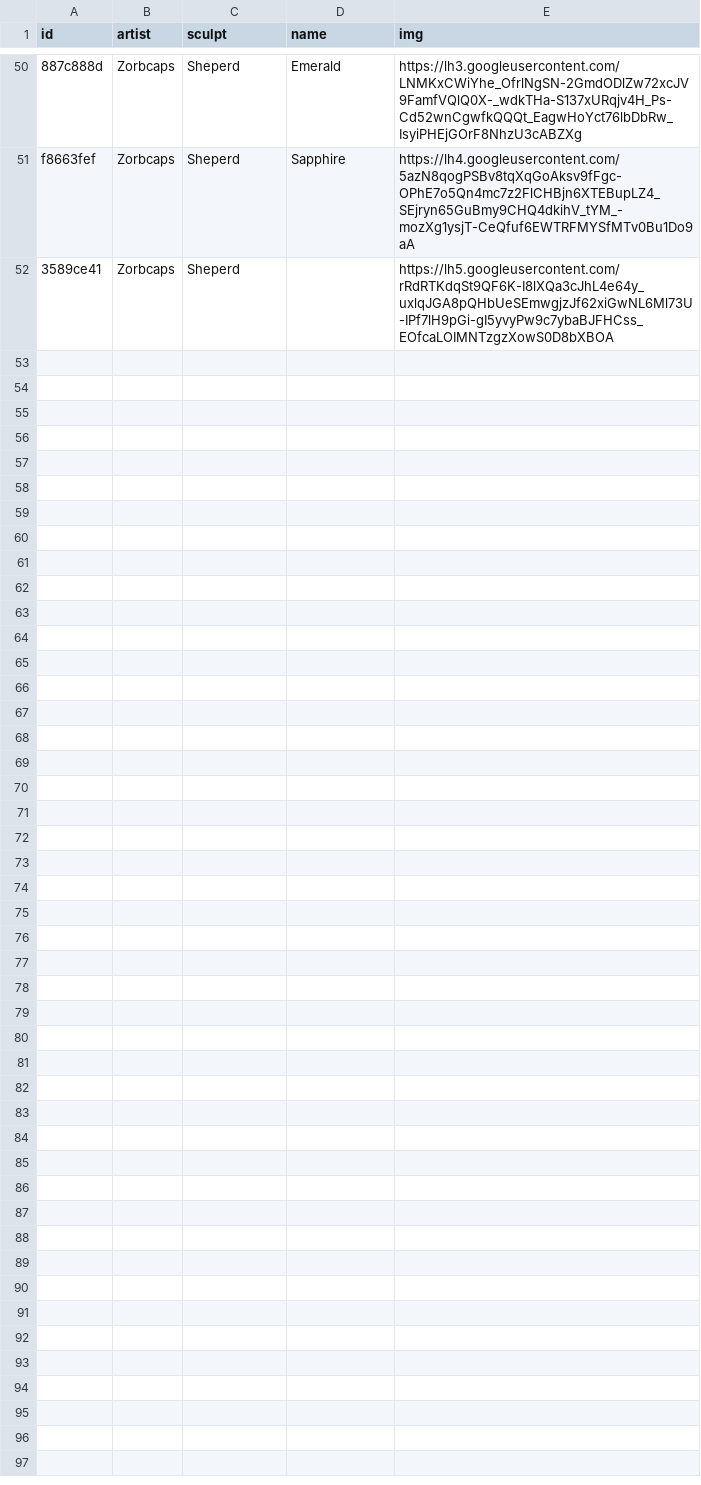
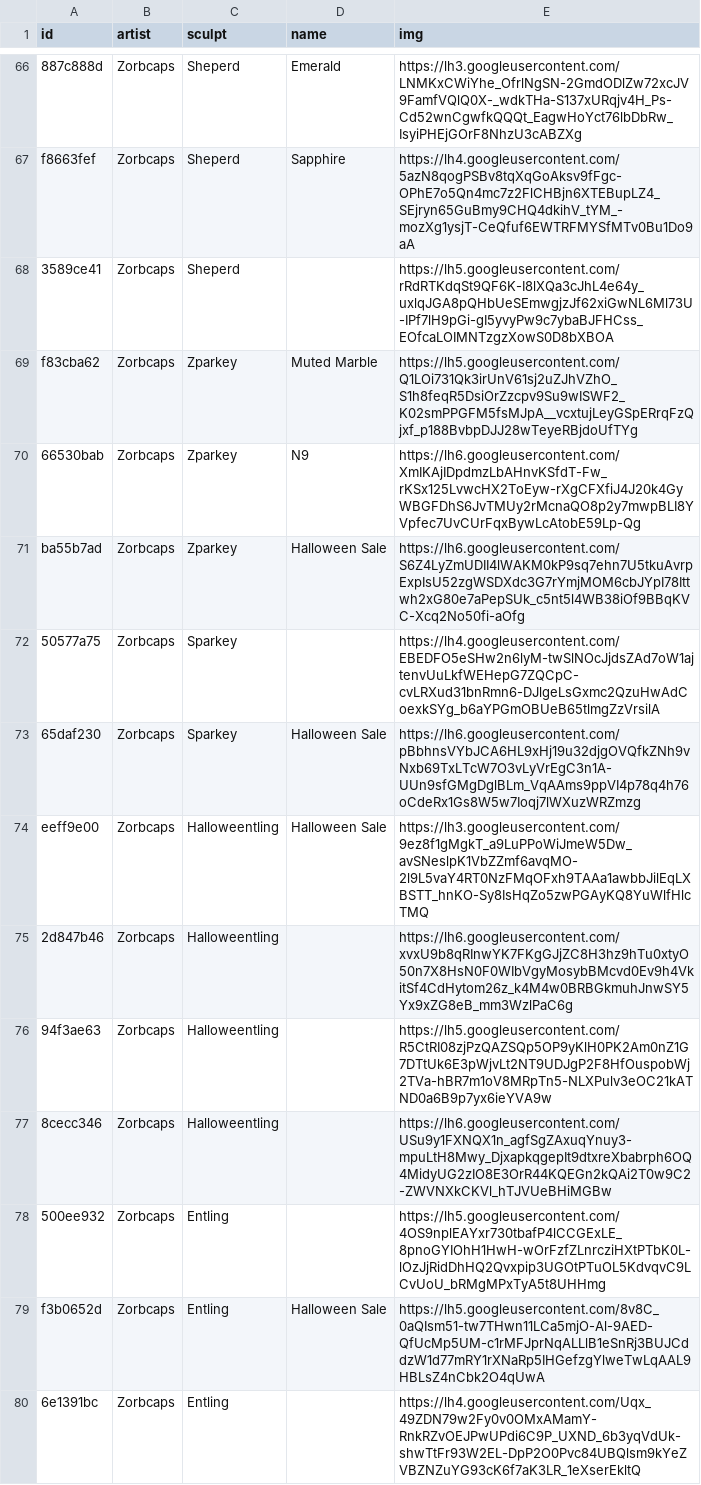
Before and after one commit to keycap-archivist/database, a CSV file: db/zorbcaps.csv, drawn as a sheet; only a part is shown, gaps mark what is left out; the diff covers the shown part only; the diff names each change by its address in the sheet, - before the commit and + after, or states it on an @@ line.

```diff
--- a/db/zorbcaps.csv
+++ b/db/zorbcaps.csv
+row 69: f83cba62 | Zorbcaps | Zparkey | Muted Marble | https://lh5.googleusercontent.com/Q1LOi731Qk3irUnV61sj2uZJhVZhO_S1h8feqR5DsiOrZzcpv9Su9wISWF2_K02smPPGFM5fsMJpA__vcxtujLeyGSpERrqFzQjxf_p188BvbpDJJ28wTeyeRBjdoUfTYg
+row 70: 66530bab | Zorbcaps | Zparkey | N9 | https://lh6.googleusercontent.com/XmIKAjIDpdmzLbAHnvKSfdT-Fw_rKSx125LvwcHX2ToEyw-rXgCFXfiJ4J20k4GyWBGFDhS6JvTMUy2rMcnaQO8p2y7mwpBLI8YVpfec7UvCUrFqxBywLcAtobE59Lp-Qg
+row 71: ba55b7ad | Zorbcaps | Zparkey | Halloween Sale | https://lh6.googleusercontent.com/S6Z4LyZmUDII4lWAKM0kP9sq7ehn7U5tkuAvrpExpIsU52zgWSDXdc3G7rYmjMOM6cbJYpI78Ittwh2xG80e7aPepSUk_c5nt5l4WB38iOf9BBqKVC-Xcq2No50fi-aOfg
+row 72: 50577a75 | Zorbcaps | Sparkey |  | https://lh4.googleusercontent.com/EBEDFO5eSHw2n6lyM-twSlNOcJjdsZAd7oW1ajtenvUuLkfWEHepG7ZQCpC-cvLRXud31bnRmn6-DJlgeLsGxmc2QzuHwAdCoexkSYg_b6aYPGmOBUeB65tlmgZzVrsilA
+row 73: 65daf230 | Zorbcaps | Sparkey | Halloween Sale | https://lh6.googleusercontent.com/pBbhnsVYbJCA6HL9xHj19u32djgOVQfkZNh9vNxb69TxLTcW7O3vLyVrEgC3n1A-UUn9sfGMgDglBLm_VqAAms9ppVI4p78q4h76oCdeRx1Gs8W5w7Ioqj7lWXuzWRZmzg
+row 74: eeff9e00 | Zorbcaps | Halloweentling | Halloween Sale | https://lh3.googleusercontent.com/9ez8f1gMgkT_a9LuPPoWiJmeW5Dw_avSNeslpK1VbZZmf6avqMO-2l9L5vaY4RT0NzFMqOFxh9TAAa1awbbJilEqLXBSTT_hnKO-Sy8IsHqZo5zwPGAyKQ8YuWlfHlcTMQ
+row 75: 2d847b46 | Zorbcaps | Halloweentling |  | https://lh6.googleusercontent.com/xvxU9b8qRInwYK7FKgGJjZC8H3hz9hTu0xtyO50n7X8HsN0F0WIbVgyMosybBMcvd0Ev9h4VkitSf4CdHytom26z_k4M4w0BRBGkmuhJnwSY5Yx9xZG8eB_mm3WzlPaC6g
+row 76: 94f3ae63 | Zorbcaps | Halloweentling |  | https://lh5.googleusercontent.com/R5CtRI08zjPzQAZSQp5OP9yKlH0PK2Am0nZ1G7DTtUk6E3pWjvLt2NT9UDJgP2F8HfOuspobWj2TVa-hBR7m1oV8MRpTn5-NLXPulv3eOC21kATND0a6B9p7yx6ieYVA9w
+row 77: 8cecc346 | Zorbcaps | Halloweentling |  | https://lh6.googleusercontent.com/USu9y1FXNQX1n_agfSgZAxuqYnuy3-mpuLtH8Mwy_DjxapkqgepIt9dtxreXbabrph6OQ4MidyUG2zIO8E3OrR44KQEGn2kQAi2T0w9C2-ZWVNXkCKVl_hTJVUeBHiMGBw
+row 78: 500ee932 | Zorbcaps | Entling |  | https://lh5.googleusercontent.com/4OS9nplEAYxr730tbafP4lCCGExLE_8pnoGYIOhH1HwH-wOrFzfZLnrcziHXtPTbK0L-lOzJjRidDhHQ2Qvxpip3UGOtPTuOL5KdvqvC9LCvUoU_bRMgMPxTyA5t8UHHmg
+row 79: f3b0652d | Zorbcaps | Entling | Halloween Sale | https://lh5.googleusercontent.com/8v8C_0aQIsm51-tw7THwn11LCa5mjO-Al-9AED-QfUcMp5UM-c1rMFJprNqALLlB1eSnRj3BUJCddzW1d77mRY1rXNaRp5IHGefzgYlweTwLqAAL9HBLsZ4nCbk2O4qUwA
+row 80: 6e1391bc | Zorbcaps | Entling |  | https://lh4.googleusercontent.com/Uqx_49ZDN79w2Fy0v0OMxAMamY-RnkRZvOEJPwUPdi6C9P_UXND_6b3yqVdUk-shwTtFr93W2EL-DpP2O0Pvc84UBQlsm9kYeZVBZNZuYG93cK6f7aK3LR_1eXserEkltQ
```
Also changed, not shown: 16 added rows elsewhere in this file, db/latrialum.csv, 9 other files.
